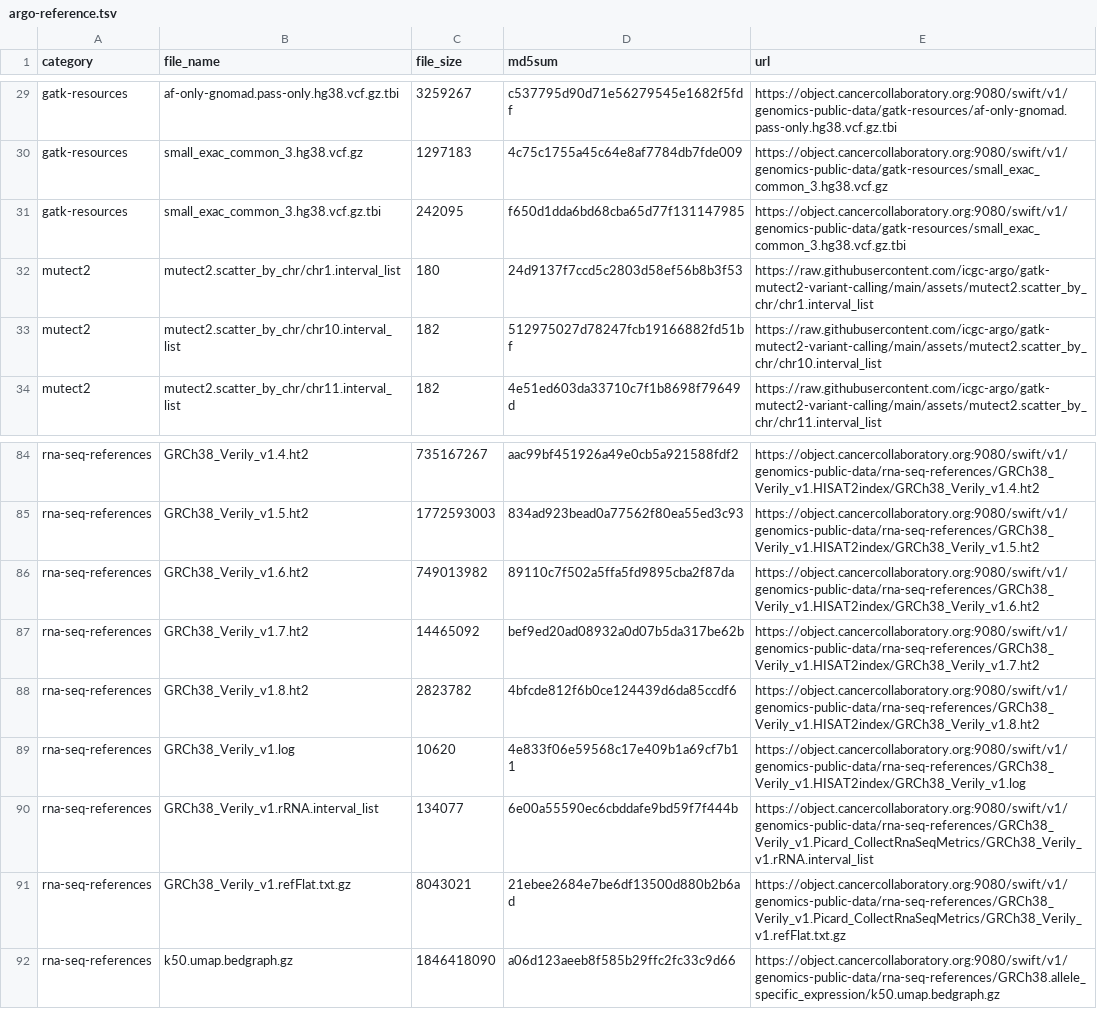
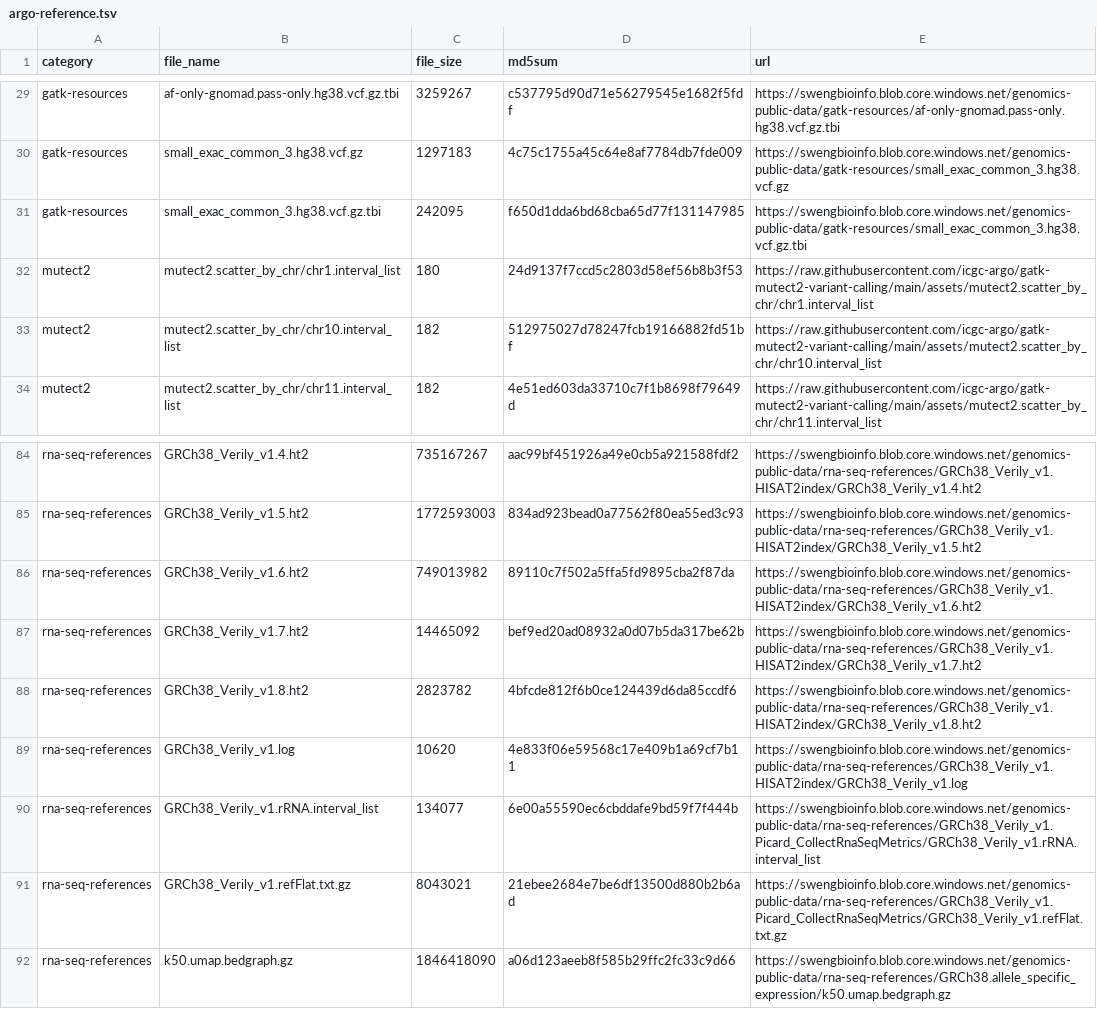
Before and after one commit to icgc-argo-workflows/argo-reference-files, a TSV file: argo-reference.tsv, drawn as a sheet; only a part is shown, gaps mark what is left out; the diff covers the shown part only; the diff names each change by its address in the sheet, - before the commit and + after, or states it on an @@ line.

Commit message:
update urls for reference files

```diff
--- a/argo-reference.tsv
+++ b/argo-reference.tsv
-E29 (url): https://object.cancercollaboratory.org:9080/swift/v1/genomics-public-data/gatk-resources/af-only-gnomad.pass-only.hg38.vcf.gz.tbi
+E29 (url): https://swengbioinfo.blob.core.windows.net/genomics-public-data/gatk-resources/af-only-gnomad.pass-only.hg38.vcf.gz.tbi
-E30 (url): https://object.cancercollaboratory.org:9080/swift/v1/genomics-public-data/gatk-resources/small_exac_common_3.hg38.vcf.gz
+E30 (url): https://swengbioinfo.blob.core.windows.net/genomics-public-data/gatk-resources/small_exac_common_3.hg38.vcf.gz
-E31 (url): https://object.cancercollaboratory.org:9080/swift/v1/genomics-public-data/gatk-resources/small_exac_common_3.hg38.vcf.gz.tbi
+E31 (url): https://swengbioinfo.blob.core.windows.net/genomics-public-data/gatk-resources/small_exac_common_3.hg38.vcf.gz.tbi
-E84 (url): https://object.cancercollaboratory.org:9080/swift/v1/genomics-public-data/rna-seq-references/GRCh38_Verily_v1.HISAT2index/GRCh38_Verily_v1.4.ht2
+E84 (url): https://swengbioinfo.blob.core.windows.net/genomics-public-data/rna-seq-references/GRCh38_Verily_v1.HISAT2index/GRCh38_Verily_v1.4.ht2
-E85 (url): https://object.cancercollaboratory.org:9080/swift/v1/genomics-public-data/rna-seq-references/GRCh38_Verily_v1.HISAT2index/GRCh38_Verily_v1.5.ht2
+E85 (url): https://swengbioinfo.blob.core.windows.net/genomics-public-data/rna-seq-references/GRCh38_Verily_v1.HISAT2index/GRCh38_Verily_v1.5.ht2
-E86 (url): https://object.cancercollaboratory.org:9080/swift/v1/genomics-public-data/rna-seq-references/GRCh38_Verily_v1.HISAT2index/GRCh38_Verily_v1.6.ht2
+E86 (url): https://swengbioinfo.blob.core.windows.net/genomics-public-data/rna-seq-references/GRCh38_Verily_v1.HISAT2index/GRCh38_Verily_v1.6.ht2
-E87 (url): https://object.cancercollaboratory.org:9080/swift/v1/genomics-public-data/rna-seq-references/GRCh38_Verily_v1.HISAT2index/GRCh38_Verily_v1.7.ht2
+E87 (url): https://swengbioinfo.blob.core.windows.net/genomics-public-data/rna-seq-references/GRCh38_Verily_v1.HISAT2index/GRCh38_Verily_v1.7.ht2
-E88 (url): https://object.cancercollaboratory.org:9080/swift/v1/genomics-public-data/rna-seq-references/GRCh38_Verily_v1.HISAT2index/GRCh38_Verily_v1.8.ht2
+E88 (url): https://swengbioinfo.blob.core.windows.net/genomics-public-data/rna-seq-references/GRCh38_Verily_v1.HISAT2index/GRCh38_Verily_v1.8.ht2
-E89 (url): https://object.cancercollaboratory.org:9080/swift/v1/genomics-public-data/rna-seq-references/GRCh38_Verily_v1.HISAT2index/GRCh38_Verily_v1.log
+E89 (url): https://swengbioinfo.blob.core.windows.net/genomics-public-data/rna-seq-references/GRCh38_Verily_v1.HISAT2index/GRCh38_Verily_v1.log
-E90 (url): https://object.cancercollaboratory.org:9080/swift/v1/genomics-public-data/rna-seq-references/GRCh38_Verily_v1.Picard_CollectRnaSeqMetrics/GRCh38_Verily_v1.rRNA.interval_list
+E90 (url): https://swengbioinfo.blob.core.windows.net/genomics-public-data/rna-seq-references/GRCh38_Verily_v1.Picard_CollectRnaSeqMetrics/GRCh38_Verily_v1.rRNA.interval_list
-E91 (url): https://object.cancercollaboratory.org:9080/swift/v1/genomics-public-data/rna-seq-references/GRCh38_Verily_v1.Picard_CollectRnaSeqMetrics/GRCh38_Verily_v1.refFlat.txt.gz
+E91 (url): https://swengbioinfo.blob.core.windows.net/genomics-public-data/rna-seq-references/GRCh38_Verily_v1.Picard_CollectRnaSeqMetrics/GRCh38_Verily_v1.refFlat.txt.gz
-E92 (url): https://object.cancercollaboratory.org:9080/swift/v1/genomics-public-data/rna-seq-references/GRCh38.allele_specific_expression/k50.umap.bedgraph.gz
+E92 (url): https://swengbioinfo.blob.core.windows.net/genomics-public-data/rna-seq-references/GRCh38.allele_specific_expression/k50.umap.bedgraph.gz
```
Also changed, not shown: 54 edited cells elsewhere in this file, 1 other file.
